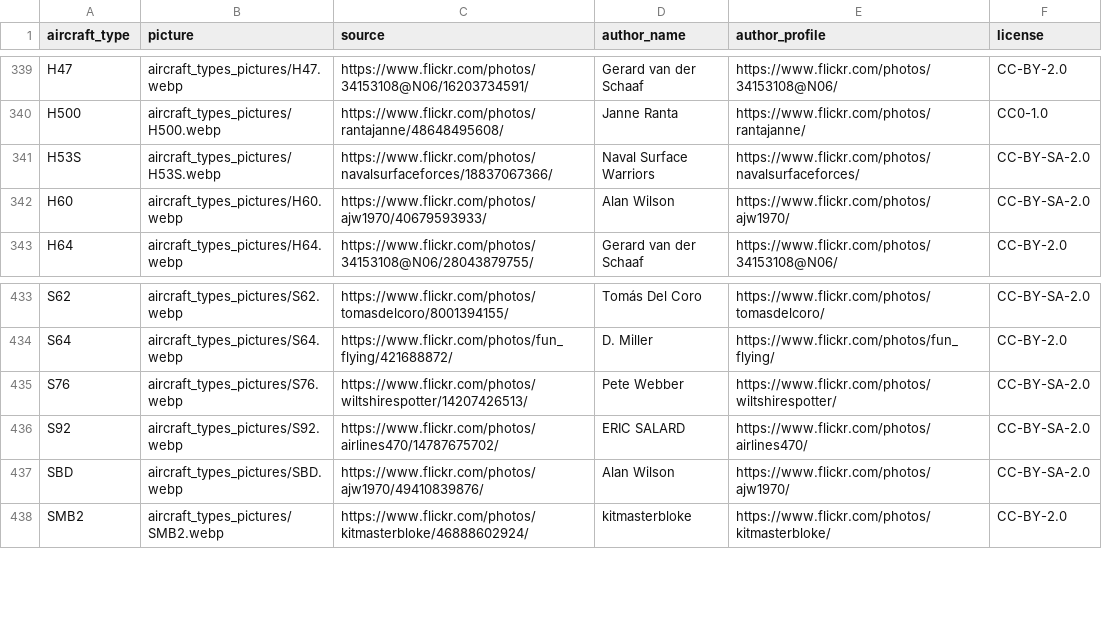
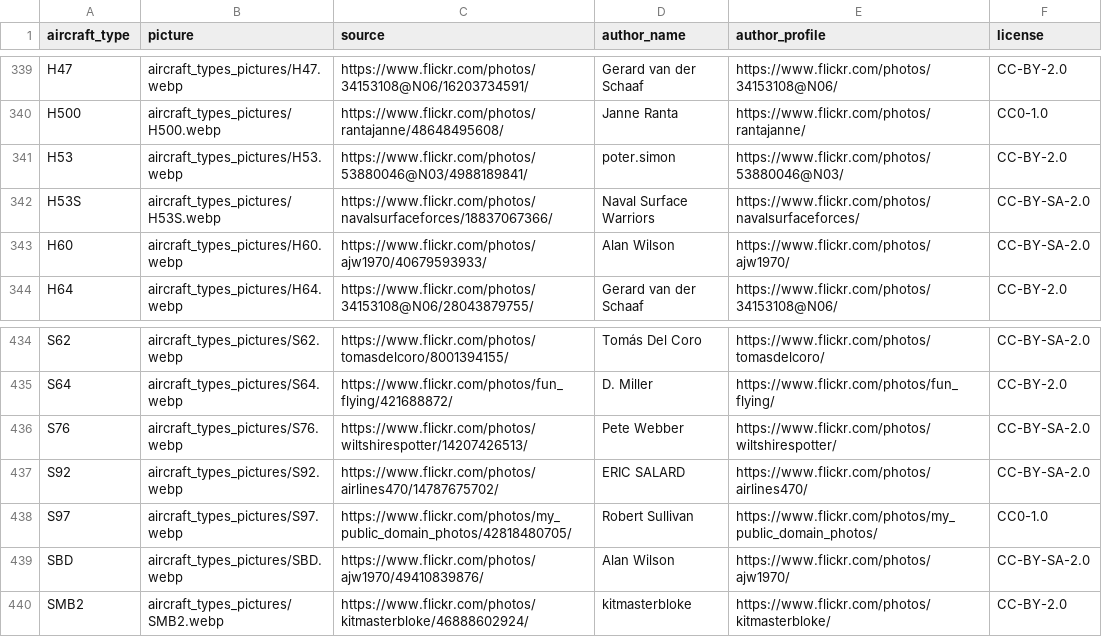
Before and after one commit to laegsgaardTroels/whatisflying-db, a CSV file: data/aircraft_types_pictures.csv, drawn as a sheet; only a part is shown, gaps mark what is left out; the diff names each change by its address in the sheet, - before the commit and + after, or states it on an @@ line.

Commit message:
Add 2 Sikorsky aircraft types pictures.

```diff
--- a/data/aircraft_types_pictures.csv
+++ b/data/aircraft_types_pictures.csv
+row 341: H53 | aircraft_types_pictures/H53.webp | https://www.flickr.com/photos/53880046@N03/4988189841/ | poter.simon | https://www.flickr.com/photos/53880046@N03/ | CC-BY-2.0
+row 438: S97 | aircraft_types_pictures/S97.webp | https://www.flickr.com/photos/my_public_domain_photos/42818480705/ | Robert Sullivan | https://www.flickr.com/photos/my_public_domain_photos/ | CC0-1.0
```
Also changed, not shown: 2 other files.
